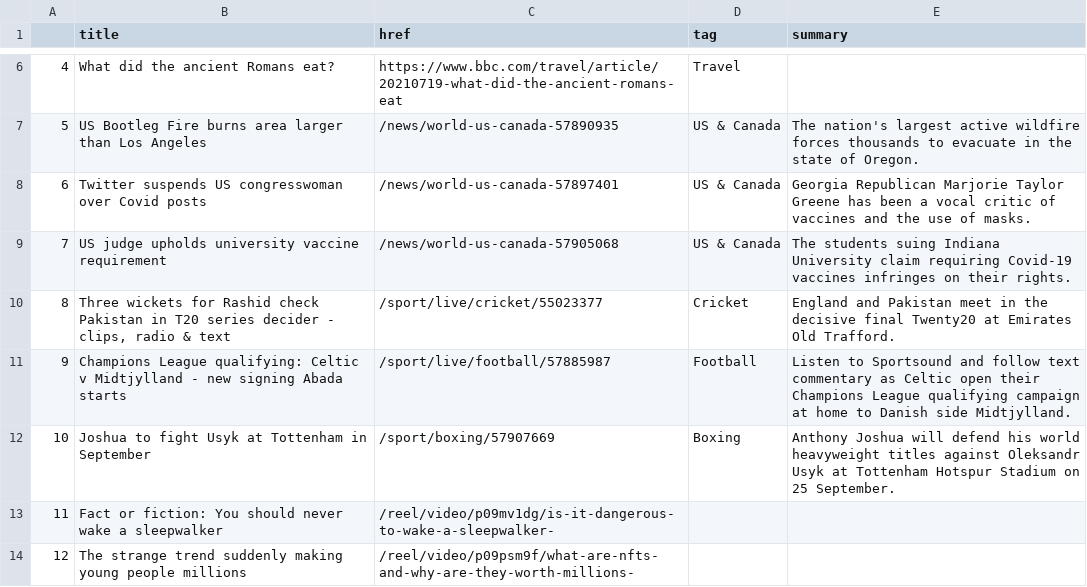
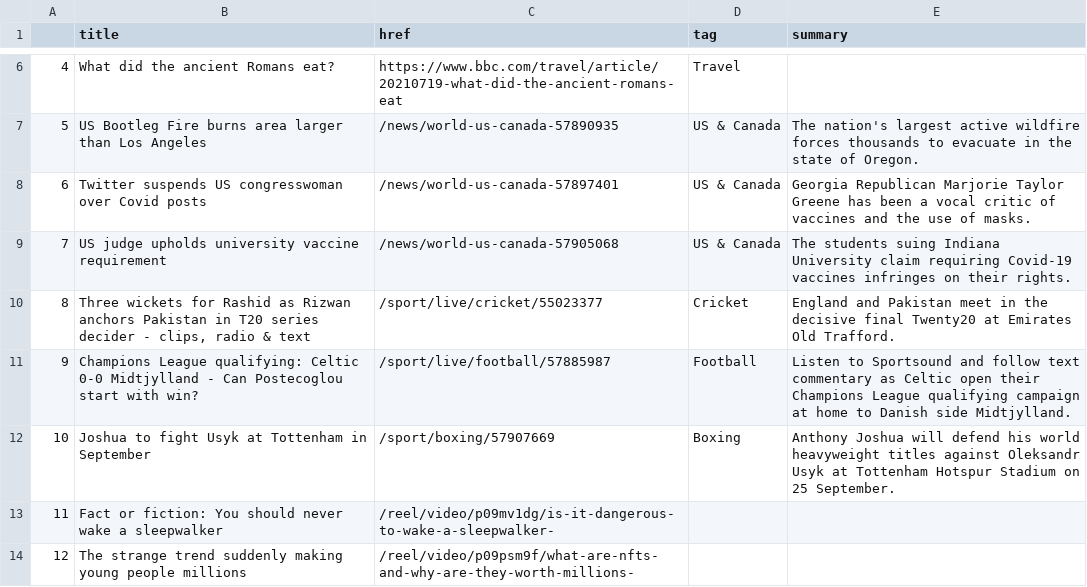
Before and after one commit to ichinichichi/automatic-scraper, a CSV file: bbc-headlines.csv, drawn as a sheet; only a part is shown, gaps mark what is left out.

```diff
--- a/bbc-headlines.csv
+++ b/bbc-headlines.csv
@@ -9,4 +9,4 @@
 7,US judge upholds university vaccine requirement,/news/world-us-canada-57905068,US & Canada,The students suing Indiana University claim requiring Covid-19 vaccines infringes on their rights.
-8,"Three wickets for Rashid check Pakistan in T20 series decider - clips, radio & text",/sport/live/cricket/55023377,Cricket,England and Pakistan meet in the decisive final Twenty20 at Emirates Old Trafford.
-9,Champions League qualifying: Celtic v Midtjylland - new signing Abada starts,/sport/live/football/57885987,Football,Listen to Sportsound and follow text commentary as Celtic open their Champions League qualifying campaign at home to Danish side Midtjylland.
+8,"Three wickets for Rashid as Rizwan anchors Pakistan in T20 series decider - clips, radio & text",/sport/live/cricket/55023377,Cricket,England and Pakistan meet in the decisive final Twenty20 at Emirates Old Trafford.
+9,Champions League qualifying: Celtic 0-0 Midtjylland - Can Postecoglou start with win?,/sport/live/football/57885987,Football,Listen to Sportsound and follow text commentary as Celtic open their Champions League qualifying campaign at home to Danish side Midtjylland.
 10,Joshua to fight Usyk at Tottenham in September,/sport/boxing/57907669,Boxing,Anthony Joshua will defend his world heavyweight titles against Oleksandr Usyk at Tottenham Hotspur Stadium on 25 September.
```
